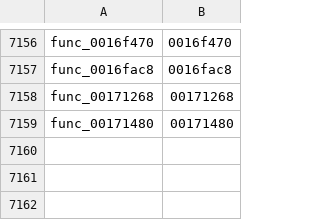
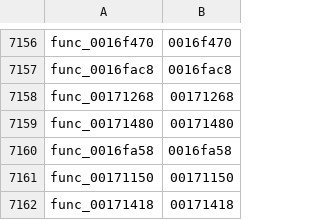
Before and after one commit to GovanifY/kh2, a TSV file: functions.tsv, drawn as a sheet; only a part is shown, gaps mark what is left out; the diff names each change by its address in the sheet, - before the commit and + after, or states it on an @@ line.

```diff
--- a/functions.tsv
+++ b/functions.tsv
+row 7160: func_0016fa58 | 0016fa58
+row 7161: func_00171150 | 00171150
+row 7162: func_00171418 | 00171418
```
Also changed, not shown: 4 other files.
